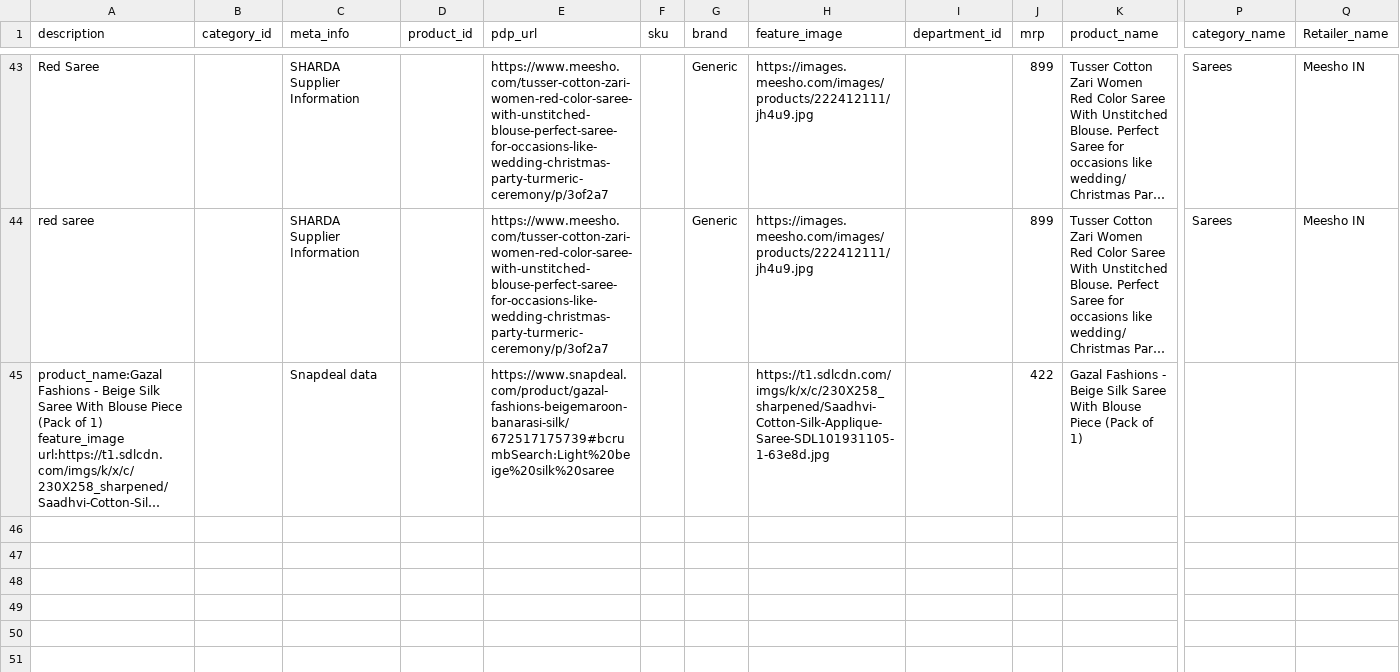
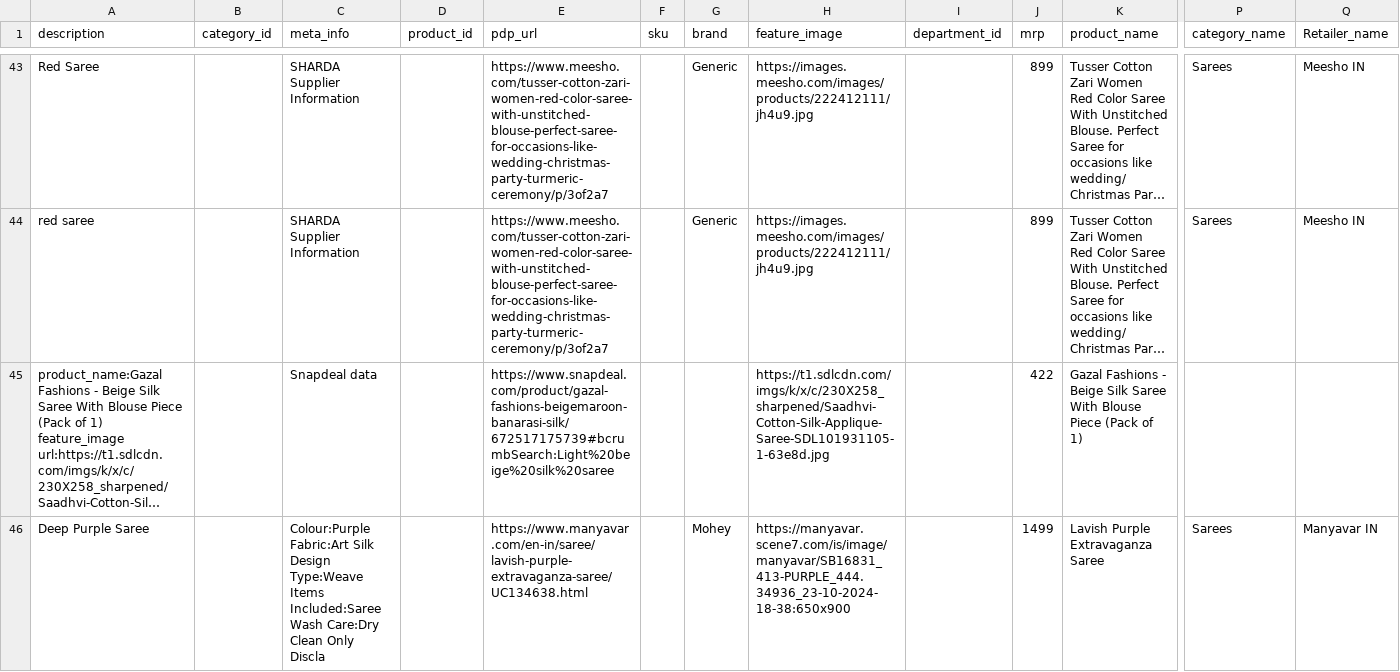
Before and after one commit to vikrantzerozero8/fbb, a CSV file: file2.csv, drawn as a sheet; only a part is shown, gaps mark what is left out; long unchanged cells end in …; rows hold the shown columns only; the diff names each change by its address in the sheet, - before the commit and + after, or states it on an @@ line.

Commit message:
Data Updated - 2025-01-12 12:39:48

```diff
--- a/file2.csv
+++ b/file2.csv
+row 46: Deep Purple Saree |  | Colour:Purple Fabric:Art Silk Design Type:Weave Items Included:Saree Wash Care:Dry Clean Only Discla |  | https://www.manyavar.com/en-in/saree/lavish-purple-extravaganza-saree/UC134638.html |  | Mohey | https://manyavar.scene7.com/is/image/manyavar/SB16831_413-PURPLE_444.34936_23-10-2024-18-38:650x900 |  | 1499 | Lavish Purple Extravaganza Saree | Sarees | Manyavar IN
```
